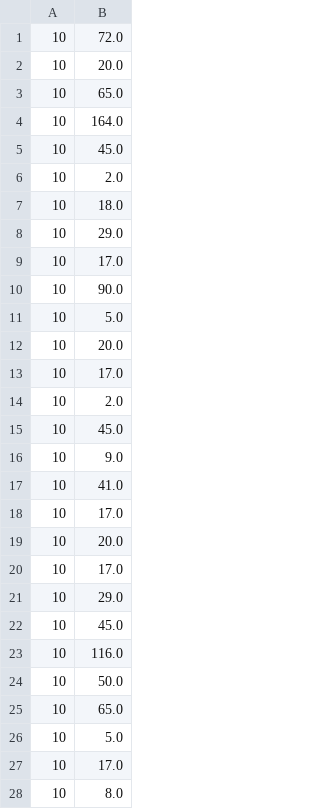
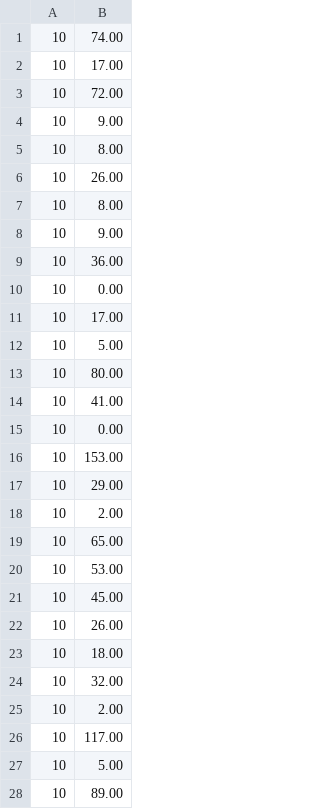
Before and after one commit to piodossantos/Artificial-Intelligence-exercises, a CSV file: Obligatorio/PSO-booth.csv, drawn as a sheet; only a part is shown; the diff covers the shown part only.

```diff
--- a/Obligatorio/PSO-booth.csv
+++ b/Obligatorio/PSO-booth.csv
@@ -1,28 +1,28 @@
-10,72.0
-10,20.0
-10,65.0
-10,164.0
-10,45.0
-10,2.0
-10,18.0
-10,29.0
-10,17.0
-10,90.0
-10,5.0
-10,20.0
-10,17.0
-10,2.0
-10,45.0
-10,9.0
-10,41.0
-10,17.0
-10,20.0
-10,17.0
-10,29.0
-10,45.0
-10,116.0
-10,50.0
-10,65.0
-10,5.0
-10,17.0
-10,8.0
+10,74.00
+10,17.00
+10,72.00
+10,9.00
+10,8.00
+10,26.00
+10,8.00
+10,9.00
+10,36.00
+10,0.00
+10,17.00
+10,5.00
+10,80.00
+10,41.00
+10,0.00
+10,153.00
+10,29.00
+10,2.00
+10,65.00
+10,53.00
+10,45.00
+10,26.00
+10,18.00
+10,32.00
+10,2.00
+10,117.00
+10,5.00
+10,89.00
```
Also changed, not shown: 72 edited cells elsewhere in this file, Obligatorio/PSO-graph.csv, Obligatorio/PSO-matyas.csv, 56 other files.
